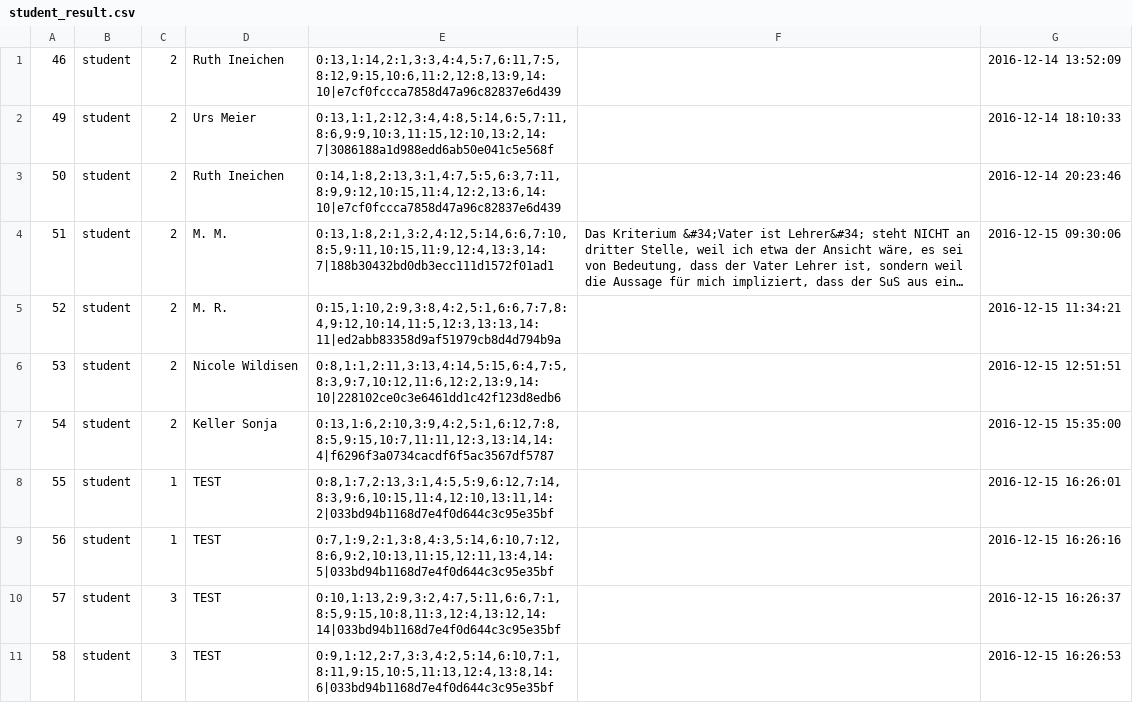
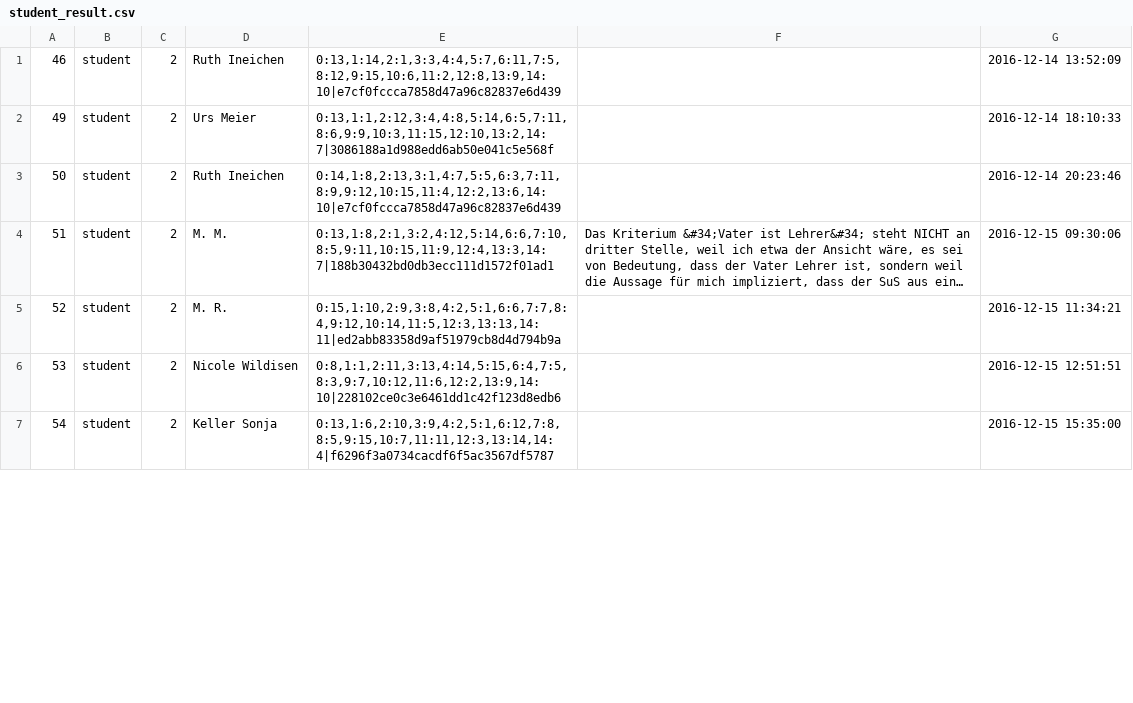
Before and after one commit to mbbuehler/CSFS, a CSV file: datasets/student/evaluation/student_result.csv, drawn as a sheet; only a part is shown; long unchanged cells end in …; removed rows and columns are numbered as before the commit, all else as after; the diff covers the shown part only; the diff names each change by its address in the sheet, - before the commit and + after, or states it on an @@ line.

```diff
--- a/datasets/student/evaluation/student_result.csv
+++ b/datasets/student/evaluation/student_result.csv
-row 8: 55 | student | 1 | TEST | 0:8,1:7,2:13,3:1,4:5,5:9,6:12,7:14,8:3,9:6,10:15,11:4,12:10,13:11,14:2|033bd94b1168d7e4f0d644c3c95e35bf |  | 2016-12-15 16:26:01
-row 9: 56 | student | 1 | TEST | 0:7,1:9,2:1,3:8,4:3,5:14,6:10,7:12,8:6,9:2,10:13,11:15,12:11,13:4,14:5|033bd94b1168d7e4f0d644c3c95e35bf |  | 2016-12-15 16:26:16
-row 10: 57 | student | 3 | TEST | 0:10,1:13,2:9,3:2,4:7,5:11,6:6,7:1,8:5,9:15,10:8,11:3,12:4,13:12,14:14|033bd94b1168d7e4f0d644c3c95e35bf |  | 2016-12-15 16:26:37
-row 11: 58 | student | 3 | TEST | 0:9,1:12,2:7,3:3,4:2,5:14,6:10,7:1,8:11,9:15,10:5,11:13,12:4,13:8,14:6|033bd94b1168d7e4f0d644c3c95e35bf |  | 2016-12-15 16:26:53
```
Also changed, not shown: 10 added rows elsewhere in this file, datasets/student/evaluation/experts_domain/result_domain.csv, datasets/student/results/experiment2_por/answers_metadata.csv, 2 other files.
